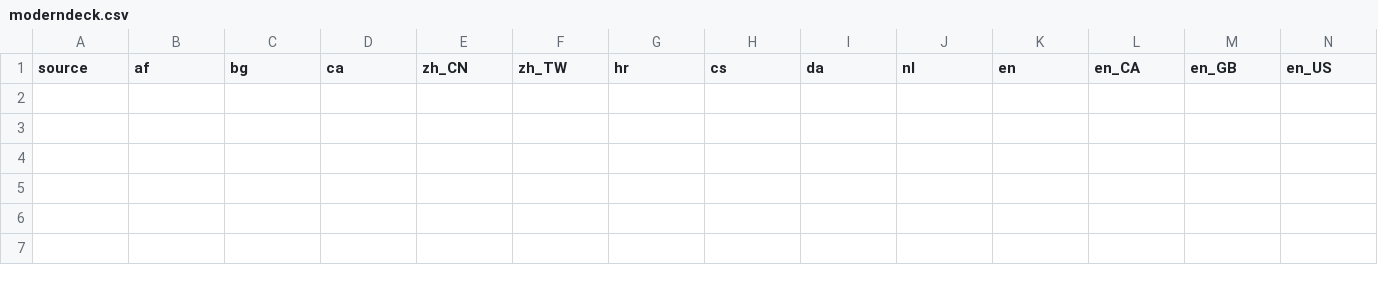
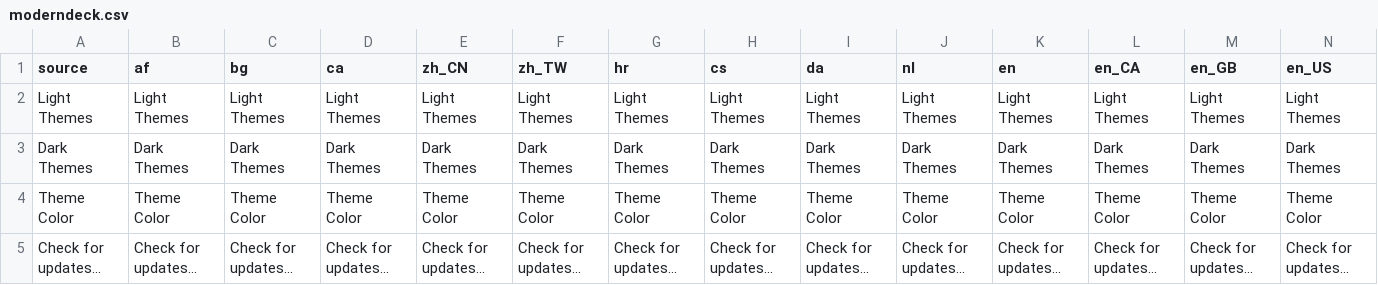
Before and after one commit to dangeredwolf/ModernDeck, a CSV file: moderndeck.csv, drawn as a sheet; only a part is shown; rows hold the shown columns only; the diff names each change by its address in the sheet, - before the commit and + after, or states it on an @@ line.

```diff
--- a/moderndeck.csv
+++ b/moderndeck.csv
+row 2: Light Themes | Light Themes | Light Themes | Light Themes | Light Themes | Light Themes | Light Themes | Light Themes | Light Themes | Light Themes | Light Themes | Light Themes | Light Themes | Light Themes
+row 3: Dark Themes | Dark Themes | Dark Themes | Dark Themes | Dark Themes | Dark Themes | Dark Themes | Dark Themes | Dark Themes | Dark Themes | Dark Themes | Dark Themes | Dark Themes | Dark Themes
+row 4: Theme Color | Theme Color | Theme Color | Theme Color | Theme Color | Theme Color | Theme Color | Theme Color | Theme Color | Theme Color | Theme Color | Theme Color | Theme Color | Theme Color
+row 5: Check for updates... | Check for updates... | Check for updates... | Check for updates... | Check for updates... | Check for updates... | Check for updates... | Check for updates... | Check for updates... | Check for updates... | Check for updates... | Check for updates... | Check for updates... | Check for updates...
```
Also changed, not shown: main.csv, 6 other files.
